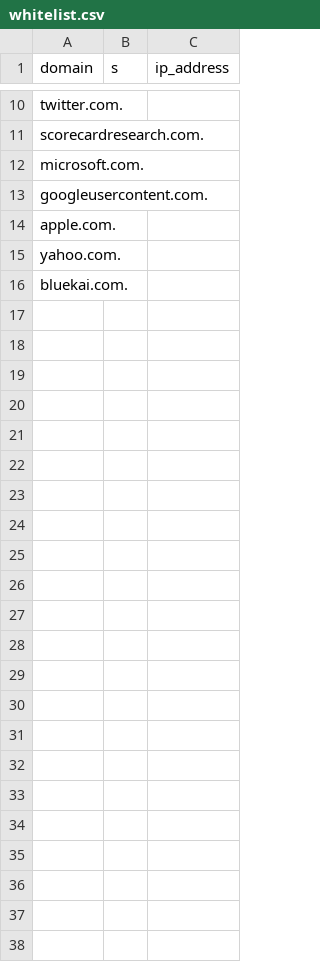
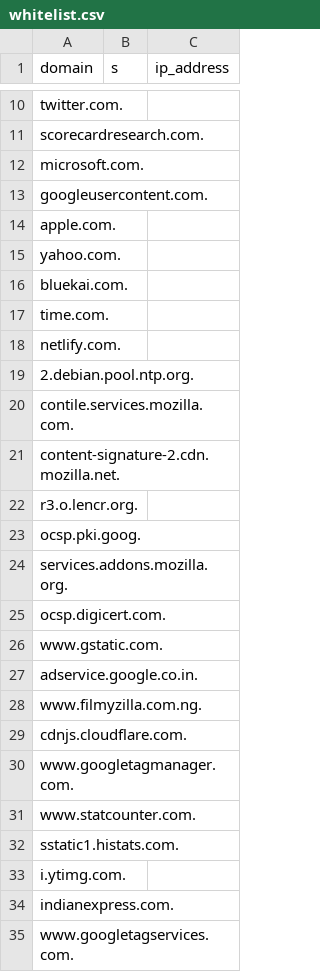
Before and after one commit to sarthakg043/bharatdns, a CSV file: whitelist.csv, drawn as a sheet; only a part is shown, gaps mark what is left out; the diff covers the shown part only; the diff names each change by its address in the sheet, - before the commit and + after, or states it on an @@ line.

```diff
--- a/whitelist.csv
+++ b/whitelist.csv
+row 17: time.com.
+row 18: netlify.com.
+row 19: 2.debian.pool.ntp.org.
+row 20: contile.services.mozilla.com.
+row 21: content-signature-2.cdn.mozilla.net.
+row 22: r3.o.lencr.org.
+row 23: ocsp.pki.goog.
+row 24: services.addons.mozilla.org.
+row 25: ocsp.digicert.com.
+row 26: www.gstatic.com.
+row 27: adservice.google.co.in.
+row 28: www.filmyzilla.com.ng.
+row 29: cdnjs.cloudflare.com.
+row 30: www.googletagmanager.com.
+row 31: www.statcounter.com.
+row 32: sstatic1.histats.com.
+row 33: i.ytimg.com.
+row 34: indianexpress.com.
+row 35: www.googletagservices.com.
```
Also changed, not shown: 102 added rows elsewhere in this file, 2 other files.
